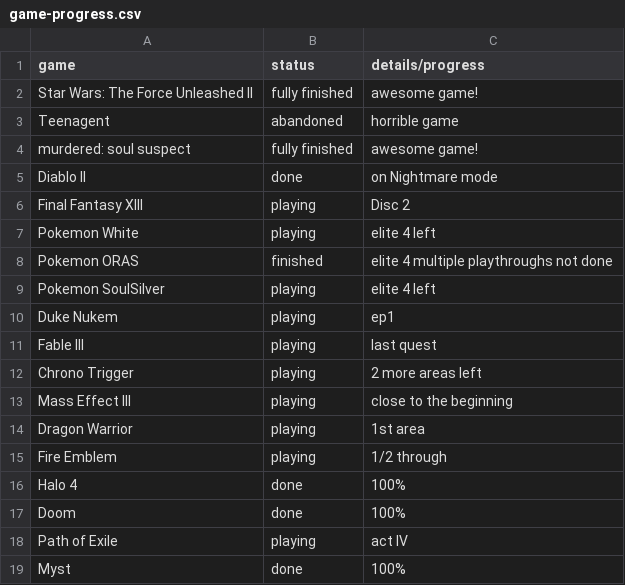
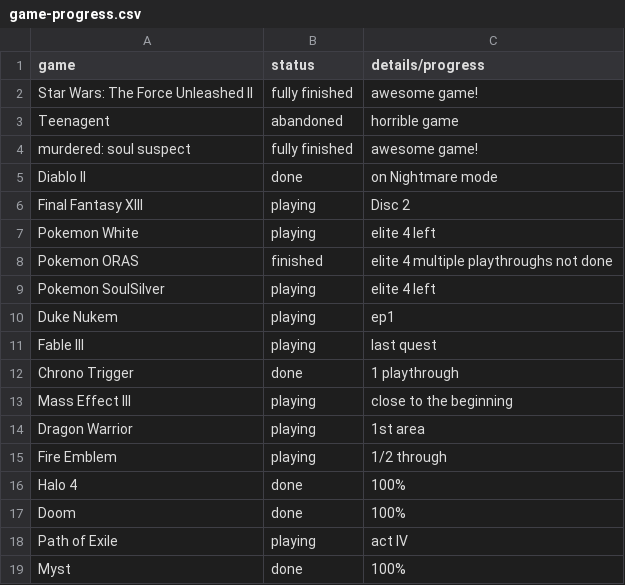
Before and after one commit to AntJanus/game-backlogger, a CSV file: game-progress.csv, drawn as a sheet.

Commit message:
Update game-progress.csv

```diff
--- a/game-progress.csv
+++ b/game-progress.csv
@@ -11,3 +11,3 @@ Duke Nukem, playing,ep1
 Fable III, playing, last quest
-Chrono Trigger, playing, 2 more areas left
+Chrono Trigger, done, 1 playthrough
 Mass Effect III, playing, close to the beginning
```
